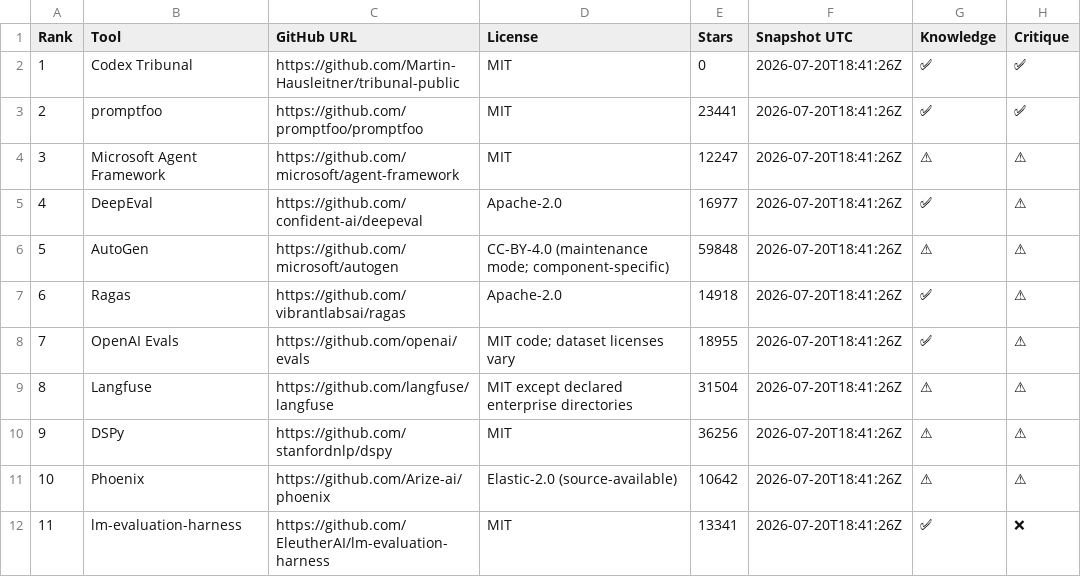
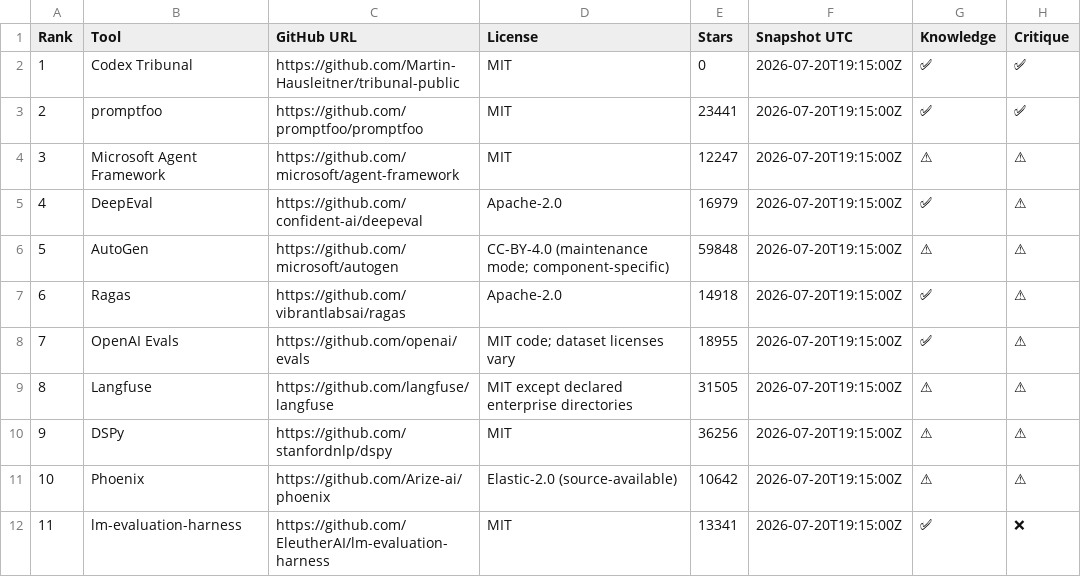
Before and after one commit to Martin-Hausleitner/tribunal-public, a CSV file: report/codex-trib-lib-matrix.csv, drawn as a sheet; only a part is shown; the diff names each change by its address in the sheet, - before the commit and + after, or states it on an @@ line.

Commit message:
tribunal codex-trib-lib progress
Signed-off-by: Martins Agent <hans@servas.ai>

```diff
--- a/report/codex-trib-lib-matrix.csv
+++ b/report/codex-trib-lib-matrix.csv
-F2:F12 (Snapshot UTC): 2026-07-20T18:41:26Z
+F2:F12 (Snapshot UTC): 2026-07-20T19:15:00Z
-E5 (Stars): 16977
+E5 (Stars): 16979
-E9 (Stars): 31504
+E9 (Stars): 31505
```
Also changed, not shown: 6 other files.
